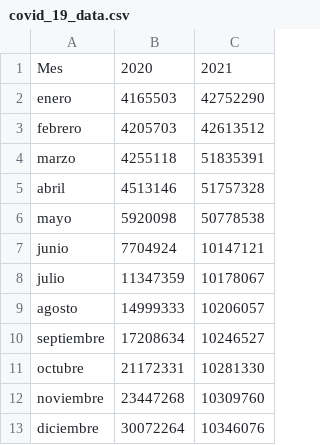
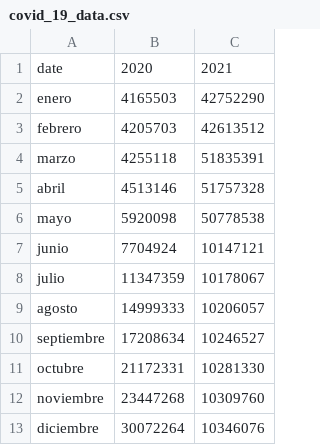
Before and after one commit to eleuiiese/prueba, a CSV file: covid_19_data.csv, drawn as a sheet.

Commit message:
Update covid_19_data.csv

```diff
--- a/covid_19_data.csv
+++ b/covid_19_data.csv
@@ -1,2 +1,2 @@
-Mes,2020,2021
+date,2020,2021
 enero,4165503,42752290
```
